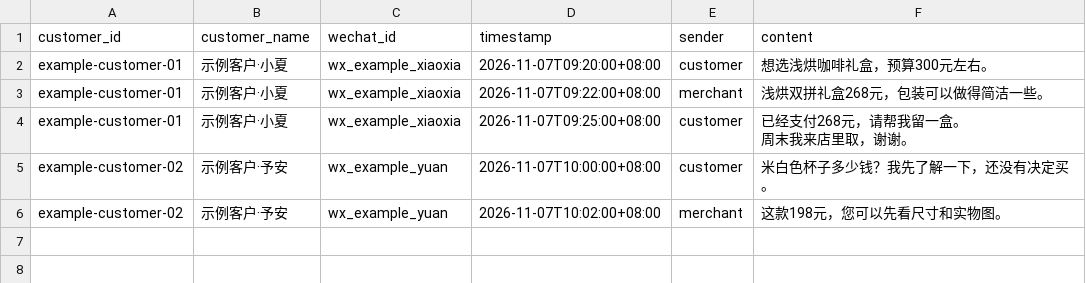
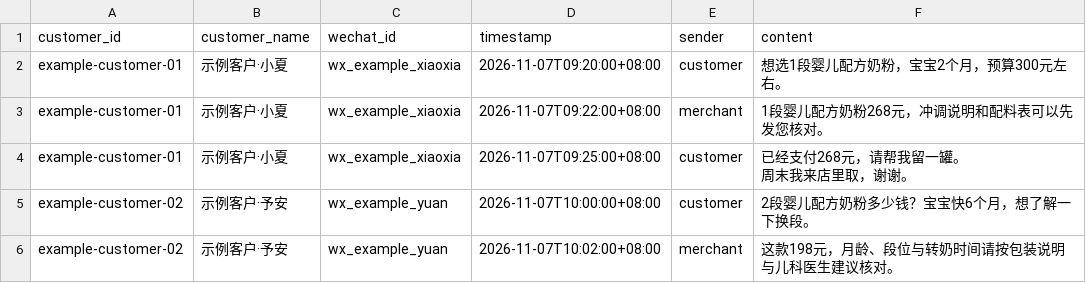
Before and after one commit to wenhulaojiu/hackthon-modular, a CSV file: public/chat-import-example.csv, drawn as a sheet.

```diff
--- a/public/chat-import-example.csv
+++ b/public/chat-import-example.csv
@@ -1,7 +1,7 @@
 customer_id,customer_name,wechat_id,timestamp,sender,content
-example-customer-01,示例客户·小夏,wx_example_xiaoxia,2026-11-07T09:20:00+08:00,customer,"想选浅烘咖啡礼盒，预算300元左右。"
-example-customer-01,示例客户·小夏,wx_example_xiaoxia,2026-11-07T09:22:00+08:00,merchant,"浅烘双拼礼盒268元，包装可以做得简洁一些。"
-example-customer-01,示例客户·小夏,wx_example_xiaoxia,2026-11-07T09:25:00+08:00,customer,"已经支付268元，请帮我留一盒。
-周末我来店里取，谢谢。"
-example-customer-02,示例客户·予安,wx_example_yuan,2026-11-07T10:00:00+08:00,customer,"米白色杯子多少钱？我先了解一下，还没有决定买。"
-example-customer-02,示例客户·予安,wx_example_yuan,2026-11-07T10:02:00+08:00,merchant,"这款198元，您可以先看尺寸和实物图。"
+example-customer-01,示例客户·小夏,wx_example_xiaoxia,2026-11-07T09:20:00+08:00,customer,"想选1段婴儿配方奶粉，宝宝2个月，预算300元左右。"
+example-customer-01,示例客户·小夏,wx_example_xiaoxia,2026-11-07T09:22:00+08:00,merchant,"1段婴儿配方奶粉268元，冲调说明和配料表可以先发您核对。"
+example-customer-01,示例客户·小夏,wx_example_xiaoxia,2026-11-07T09:25:00+08:00,customer,"已经支付268元，请帮我留一罐。
+周末我来店里取，谢谢。"
+example-customer-02,示例客户·予安,wx_example_yuan,2026-11-07T10:00:00+08:00,customer,"2段婴儿配方奶粉多少钱？宝宝快6个月，想了解一下换段。"
+example-customer-02,示例客户·予安,wx_example_yuan,2026-11-07T10:02:00+08:00,merchant,"这款198元，月龄、段位与转奶时间请按包装说明与儿科医生建议核对。"
```
Also changed, not shown: 39 other files.
